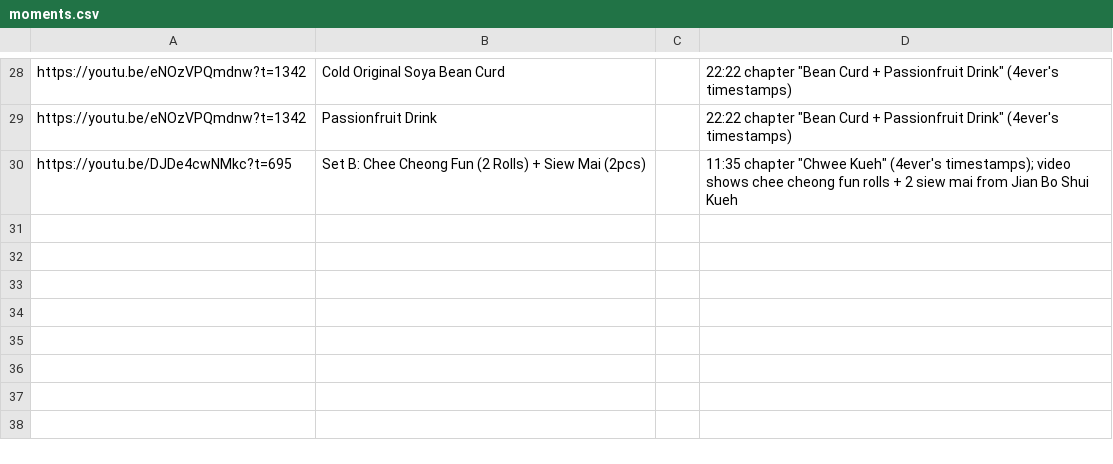
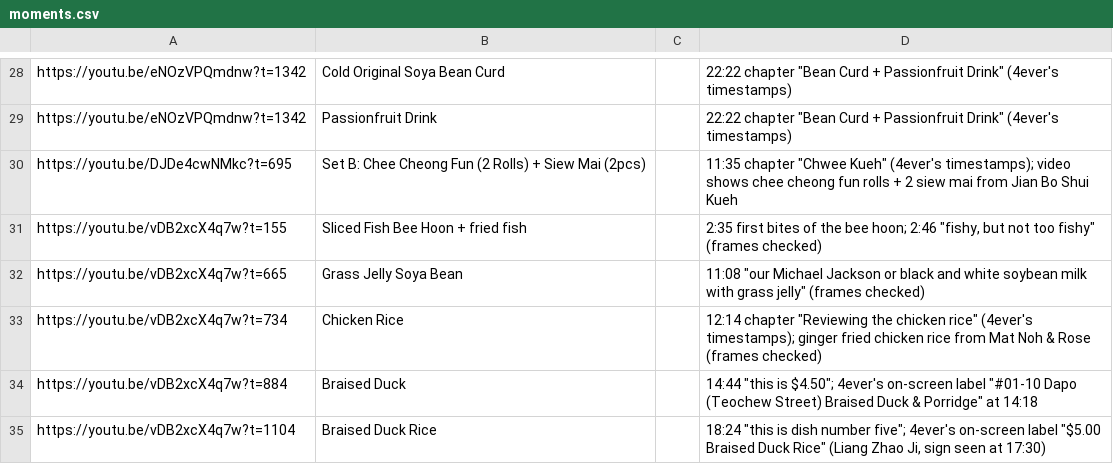
Before and after one commit to cnabarrier/hawker-tracker, a CSV file: moments.csv, drawn as a sheet; only a part is shown, gaps mark what is left out; the diff names each change by its address in the sheet, - before the commit and + after, or states it on an @@ line.

```diff
--- a/moments.csv
+++ b/moments.csv
+row 31: https://youtu.be/vDB2xcX4q7w?t=155 | Sliced Fish Bee Hoon + fried fish |  | 2:35 first bites of the bee hoon; 2:46 "fishy, but not too fishy" (frames checked)
+row 32: https://youtu.be/vDB2xcX4q7w?t=665 | Grass Jelly Soya Bean |  | 11:08 "our Michael Jackson or black and white soybean milk with grass jelly" (frames checked)
+row 33: https://youtu.be/vDB2xcX4q7w?t=734 | Chicken Rice |  | 12:14 chapter "Reviewing the chicken rice" (4ever's timestamps); ginger fried chicken rice from Mat Noh & Rose (frames checked)
+row 34: https://youtu.be/vDB2xcX4q7w?t=884 | Braised Duck |  | 14:44 "this is $4.50"; 4ever's on-screen label "#01-10 Dapo (Teochew Street) Braised Duck & Porridge" at 14:18
+row 35: https://youtu.be/vDB2xcX4q7w?t=1104 | Braised Duck Rice |  | 18:24 "this is dish number five"; 4ever's on-screen label "$5.00 Braised Duck Rice" (Liang Zhao Ji, sign seen at 17:30)
```
Also changed, not shown: 4 other files.
